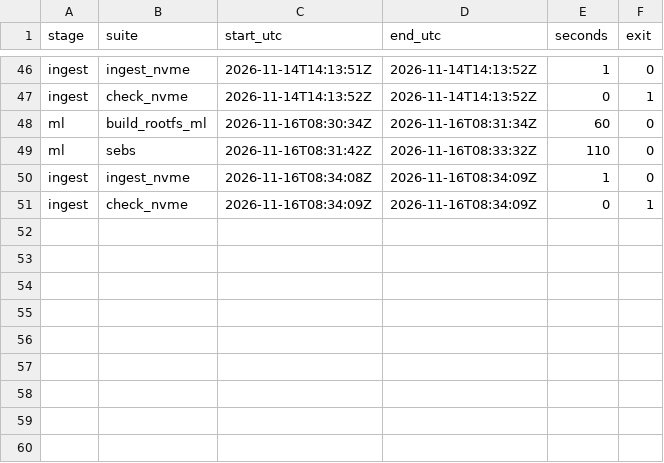
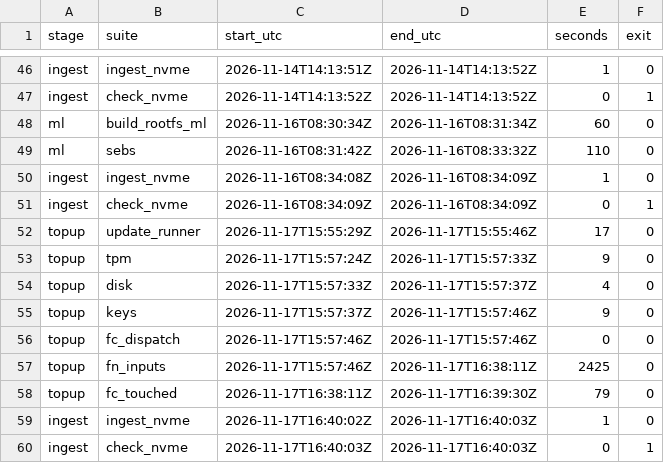
Before and after one commit to aalhadsawane/VOSS, a CSV file: calibration/specs/node01-i7-12700-64g-nvme/timeline.csv, drawn as a sheet; only a part is shown, gaps mark what is left out.

Commit message:
calibrate: node01 topup probes, Part C failure analysis and final report

```diff
--- a/calibration/specs/node01-i7-12700-64g-nvme/timeline.csv
+++ b/calibration/specs/node01-i7-12700-64g-nvme/timeline.csv
@@ -51 +51,10 @@ ingest,ingest_nvme,2026-11-16T08:34:08Z,2026-11-16T08:34:09Z,1,0
 ingest,check_nvme,2026-11-16T08:34:09Z,2026-11-16T08:34:09Z,0,1
+topup,update_runner,2026-11-17T15:55:29Z,2026-11-17T15:55:46Z,17,0
+topup,tpm,2026-11-17T15:57:24Z,2026-11-17T15:57:33Z,9,0
+topup,disk,2026-11-17T15:57:33Z,2026-11-17T15:57:37Z,4,0
+topup,keys,2026-11-17T15:57:37Z,2026-11-17T15:57:46Z,9,0
+topup,fc_dispatch,2026-11-17T15:57:46Z,2026-11-17T15:57:46Z,0,0
+topup,fn_inputs,2026-11-17T15:57:46Z,2026-11-17T16:38:11Z,2425,0
+topup,fc_touched,2026-11-17T16:38:11Z,2026-11-17T16:39:30Z,79,0
+ingest,ingest_nvme,2026-11-17T16:40:02Z,2026-11-17T16:40:03Z,1,0
+ingest,check_nvme,2026-11-17T16:40:03Z,2026-11-17T16:40:03Z,0,1
```
Also changed, not shown: 51 other files.
